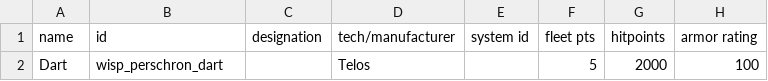
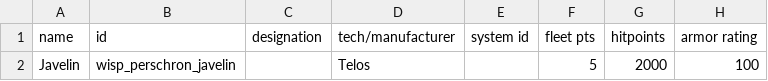
Before and after one commit to wispborne/persean-chronicles, a CSV file: data/hulls/ship_data.csv, drawn as a sheet; only a part is shown; the diff names each change by its address in the sheet, - before the commit and + after, or states it on an @@ line.

```diff
--- a/data/hulls/ship_data.csv
+++ b/data/hulls/ship_data.csv
-A2 (name): Dart
+A2 (name): Javelin
-B2 (id): wisp_perschron_dart
+B2 (id): wisp_perschron_javelin
```
Also changed, not shown: 9 other files.
